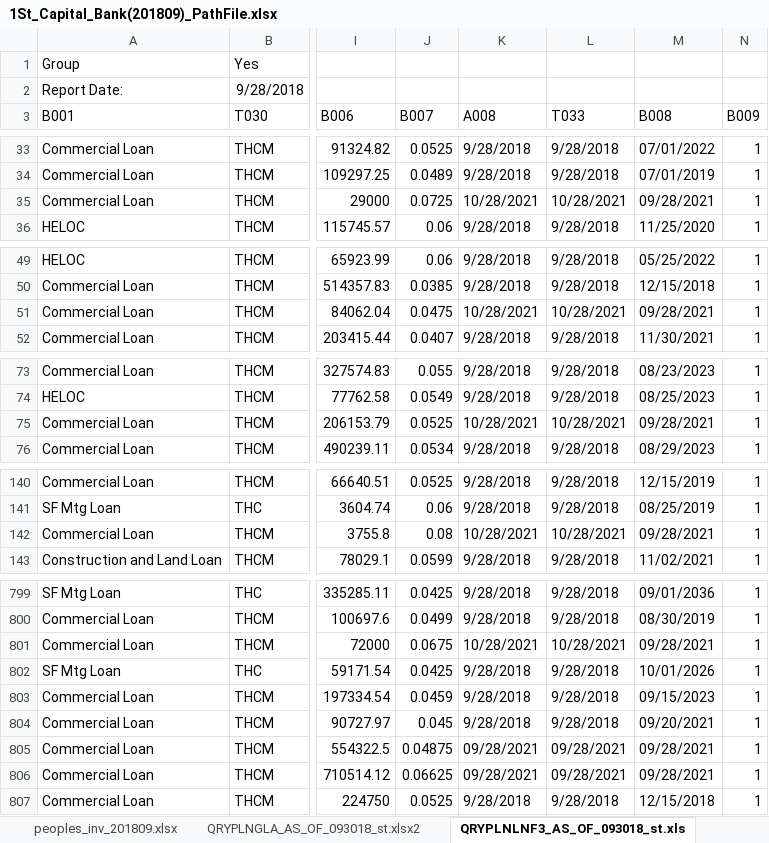
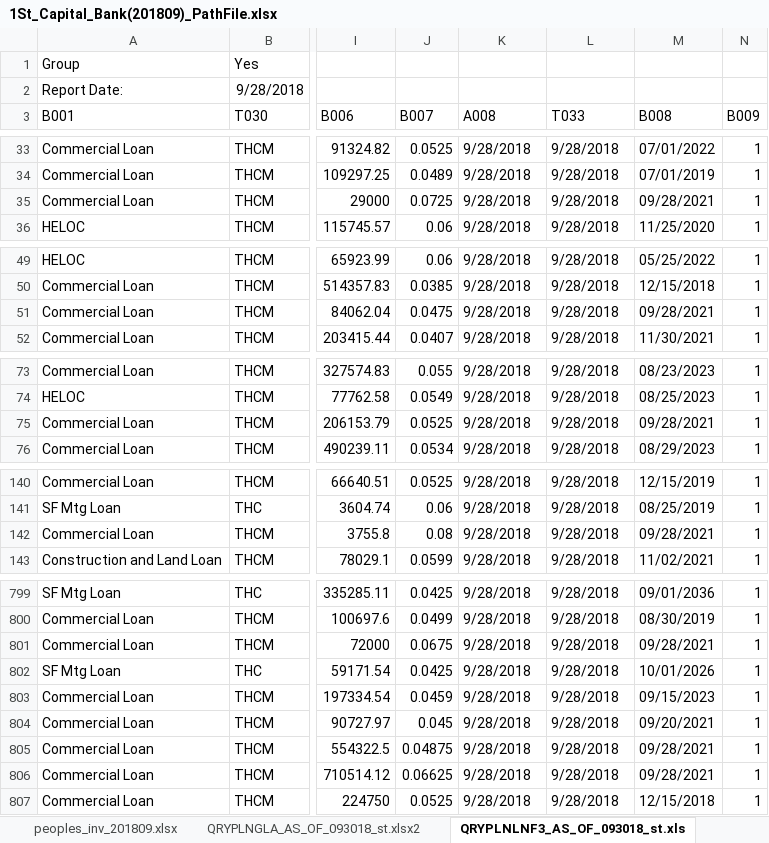
Before and after one commit to jasenliu/AutoTHCN, an Excel workbook: lib/report/benchmark_report/web14/smart_tool/1St_Capital_Bank(201809)_PathFile.xlsx, sheet QRYPLNLNF3_AS_OF_093018_st.xls, drawn as a sheet; only a part is shown, gaps mark what is left out; values as stored, in another font and other column widths than the file's, no borders; the diff covers the shown part only; the diff names each change by its address in the sheet, - before the commit and + after, or states it on an @@ line.

Commit message:
use 0402 version benchmark

```diff
--- a/lib/report/benchmark_report/web14/smart_tool/1St_Capital_Bank(201809)_PathFile.xlsx (sheet QRYPLNLNF3_AS_OF_093018_st.xls)
+++ b/lib/report/benchmark_report/web14/smart_tool/1St_Capital_Bank(201809)_PathFile.xlsx (sheet QRYPLNLNF3_AS_OF_093018_st.xls)
-K35 (A008): 10/28/2021
+K35 (A008): 9/28/2018
-L35 (T033): 10/28/2021
+L35 (T033): 9/28/2018
-K51 (A008): 10/28/2021
+K51 (A008): 9/28/2018
-L51 (T033): 10/28/2021
+L51 (T033): 9/28/2018
-K75 (A008): 10/28/2021
+K75 (A008): 9/28/2018
-L75 (T033): 10/28/2021
+L75 (T033): 9/28/2018
-K142 (A008): 10/28/2021
+K142 (A008): 9/28/2018
-L142 (T033): 10/28/2021
+L142 (T033): 9/28/2018
-K801 (A008): 10/28/2021
+K801 (A008): 9/28/2018
-L801 (T033): 10/28/2021
+L801 (T033): 9/28/2018
-K805:K806 (A008): 09/28/2021
+K805:K806 (A008): 9/28/2018
-L805:L806 (T033): 09/28/2021
+L805:L806 (T033): 9/28/2018
```
Also changed, not shown: 12 edited cells elsewhere in this sheet, lib/report/benchmark_report/web14/smart_tool/1St_Colonial_Community_Bank(201809)_PathFile.xlsx, lib/report/benchmark_report/web14/smart_tool/1st_Century_Bank__N.A.(201809)_PathFile.xlsx, 1 other file.
